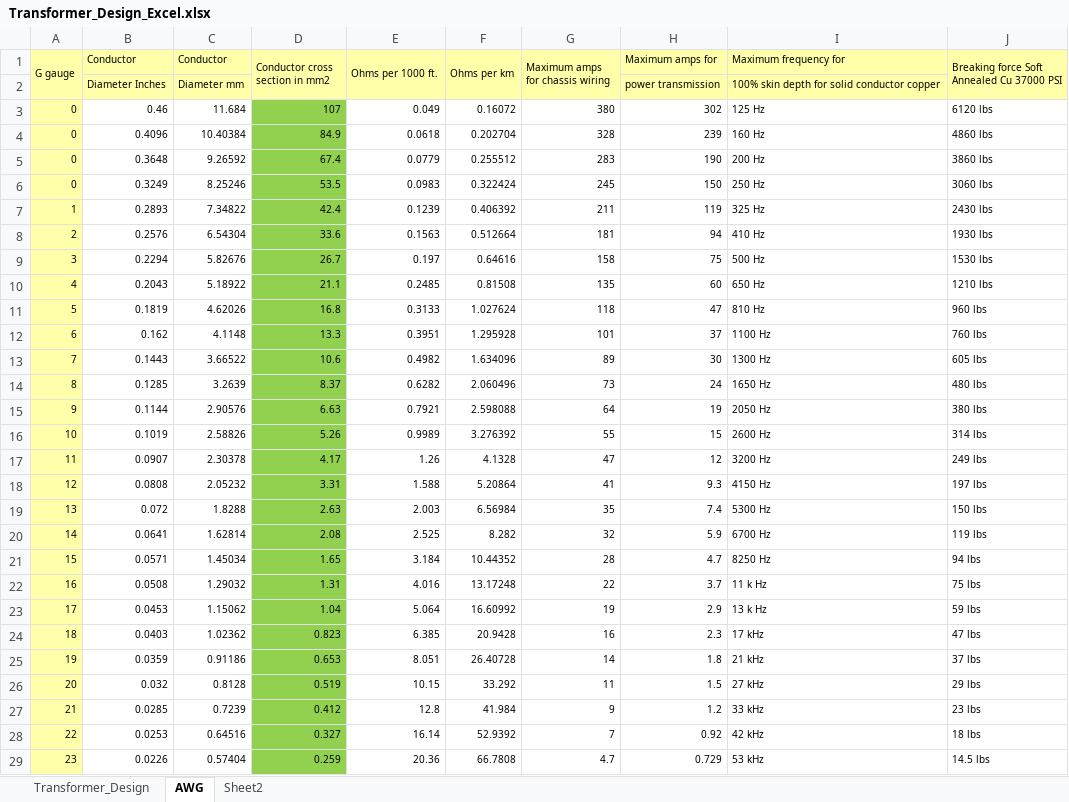
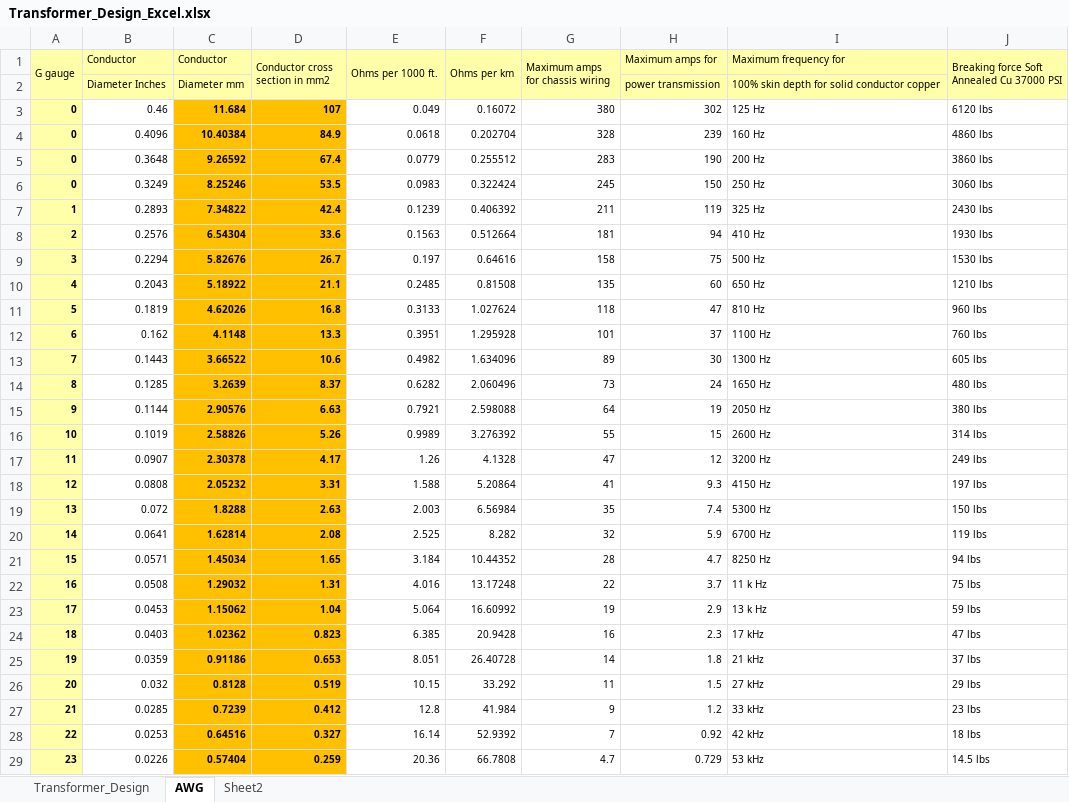
Before and after one commit to ahmetcan-akuz/Optimus-Primary-Winding, an Excel workbook: Magnetic Design/Transformer_Design_Excel.xlsx, sheet AWG, drawn as a sheet; only a part is shown; values as stored, in another font and other column widths than the file's, no borders; the diff covers the shown part only; the diff names each change by its address in the sheet, - before the commit and + after, or states it on an @@ line.

```diff
--- a/Magnetic Design/Transformer_Design_Excel.xlsx (sheet AWG)
+++ b/Magnetic Design/Transformer_Design_Excel.xlsx (sheet AWG)
-A3:A29 bold: off
+A3:A29 bold: on
-C3:D29 bold: off
+C3:D29 bold: on
-C3:C29 fill: none
+C3:C29 fill: #FFC000
-D3:D29 fill: #92D050
+D3:D29 fill: #FFC000
```
Also changed, not shown: cell formats elsewhere in this sheet, sheet Transformer_Design, formulas that keep their value, charts or pictures, 1 other file.
